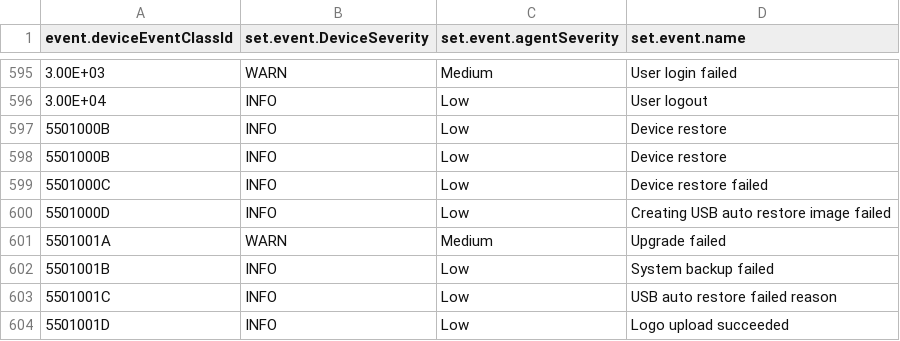
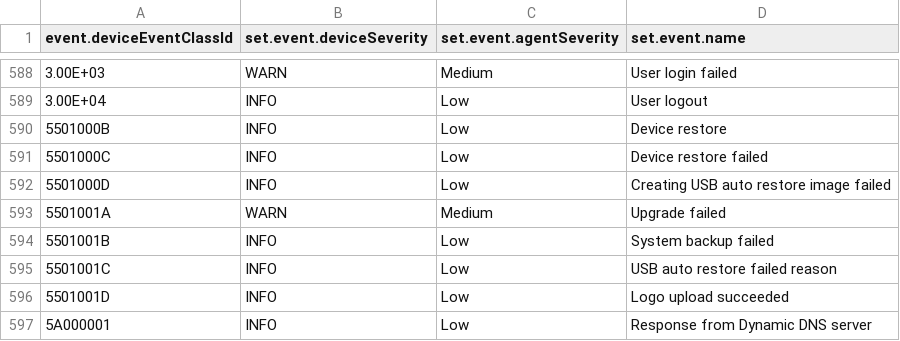
Before and after one commit to S3COPS/WatchGuard-Firewall-Cluster-ArcSight-FlexConnector, a CSV file: fcp/watchguard/watchguard_map.csv, drawn as a sheet; only a part is shown, gaps mark what is left out; the shorter side is filled out with more unchanged rows; the diff covers the shown part only.

```diff
--- a/fcp/watchguard/watchguard_map.csv
+++ b/fcp/watchguard/watchguard_map.csv
@@ -1 +1 @@
-event.deviceEventClassId,set.event.DeviceSeverity,set.event.agentSeverity,set.event.name
+event.deviceEventClassId,set.event.deviceSeverity,set.event.agentSeverity,set.event.name
@@ -596,3 +589,2 @@ event.deviceEventClassId,set.event.DeviceSeverity,set.event.agentSeverity,set.ev
 3.00E+04,INFO,Low,User logout
-5501000B,INFO,Low,Device restore
 5501000B,INFO,Low,Device restore
```
Also changed, not shown: 7 removed rows elsewhere in this file, 1 other file.
